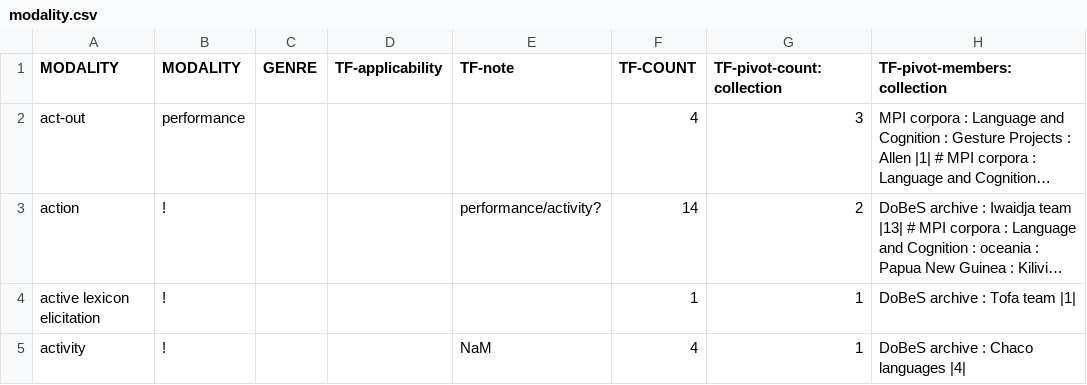
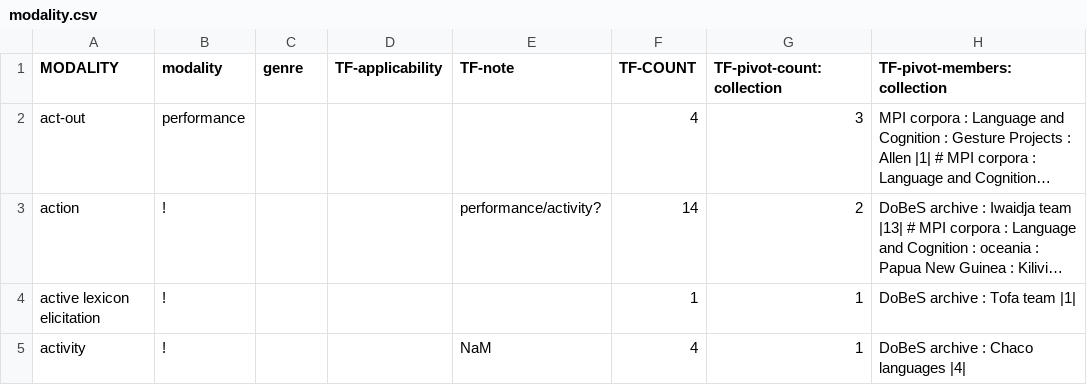
Before and after one commit to clarin-eric/VLO-mapping, a CSV file: value-maps/modality.csv, drawn as a sheet; only a part is shown; long unchanged cells end in …; the diff names each change by its address in the sheet, - before the commit and + after, or states it on an @@ line.

Commit message:
new modality values -> build xml

```diff
--- a/value-maps/modality.csv
+++ b/value-maps/modality.csv
-B1: MODALITY
+B1: modality
-C1: GENRE
+C1: genre
```
Also changed, not shown: 4 other files.
